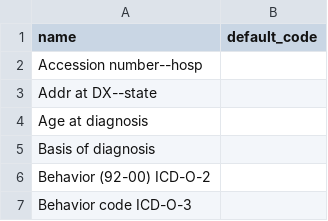
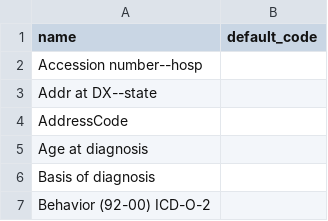
Before and after one commit to IARC-CSU/CanReg5, a TSV file: src/canreg/common/ruby/export_std_codes.tsv, drawn as a sheet; only a part is shown; the shorter side is filled out with more unchanged rows.

```diff
--- a/src/canreg/common/ruby/export_std_codes.tsv
+++ b/src/canreg/common/ruby/export_std_codes.tsv
@@ -3,2 +3,3 @@ Accession number--hosp
 Addr at DX--state	
+AddressCode	
 Age at diagnosis	
```
Also changed, not shown: src/canreg/common/ruby/export_format_canreg5.tsv, 4 other files.
